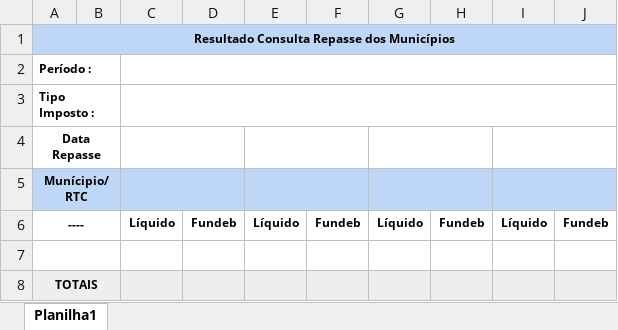
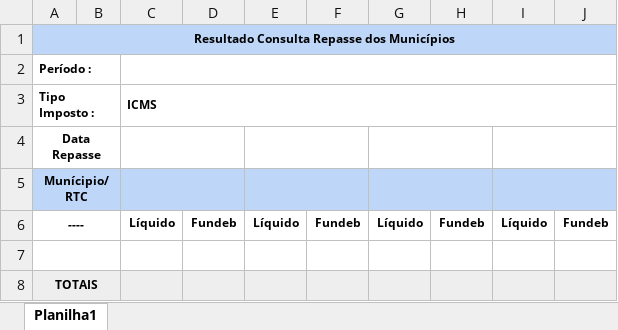
Before and after one commit to devopMarkz/painel-administrativo, an Excel workbook: src/assets/templates/template_repasse_icms.xlsx, sheet Planilha1, drawn as a sheet; values as stored, in another font and other column widths than the file's, no borders; the diff names each change by its address in the sheet, - before the commit and + after, or states it on an @@ line.

```diff
--- a/src/assets/templates/template_repasse_icms.xlsx (sheet Planilha1)
+++ b/src/assets/templates/template_repasse_icms.xlsx (sheet Planilha1)
-C3: (empty)
+C3: ICMS
```
Also changed, not shown: src/assets/templates/template_repasse_ipva.xlsx.
